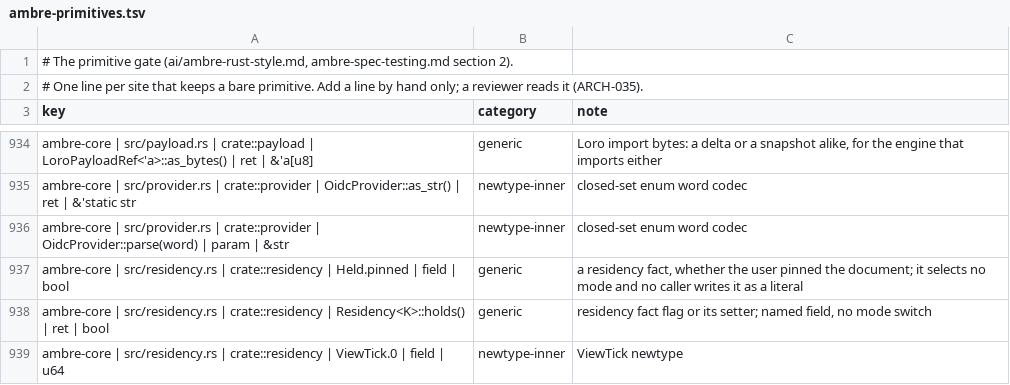
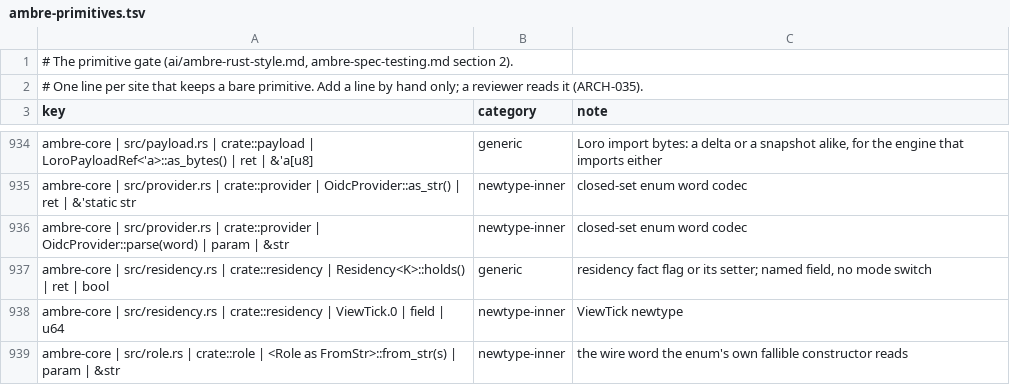
Before and after one commit to ambre-suite/ambre, a TSV file: specs/1-Foundations/ambre-primitives.tsv, drawn as a sheet; only a part is shown, gaps mark what is left out; the shorter side is filled out with more unchanged rows; the diff names each change by its address in the sheet, - before the commit and + after, or states it on an @@ line.

```diff
--- a/specs/1-Foundations/ambre-primitives.tsv
+++ b/specs/1-Foundations/ambre-primitives.tsv
-row 937: ambre-core | src/residency.rs | crate::residency | Held.pinned | field | bool | generic | a residency fact, whether the user pinned the document; it selects no mode and no caller writes it as a literal
```
Also changed, not shown: 1 other file.
